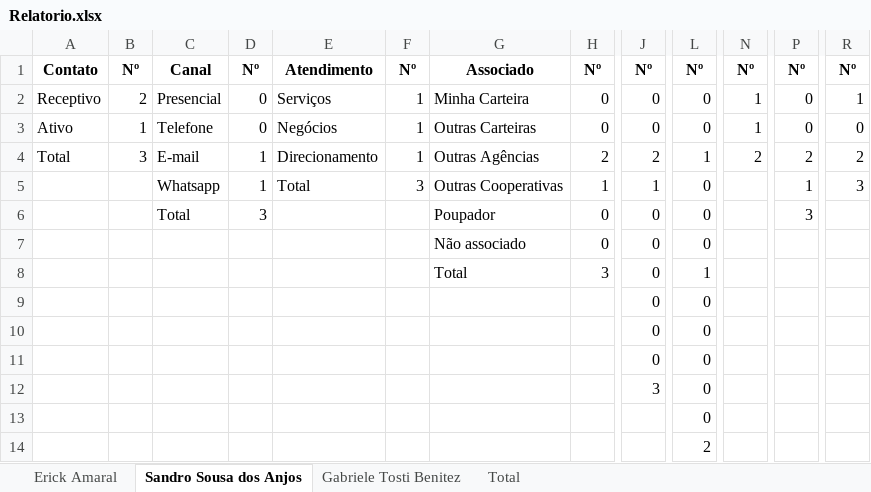
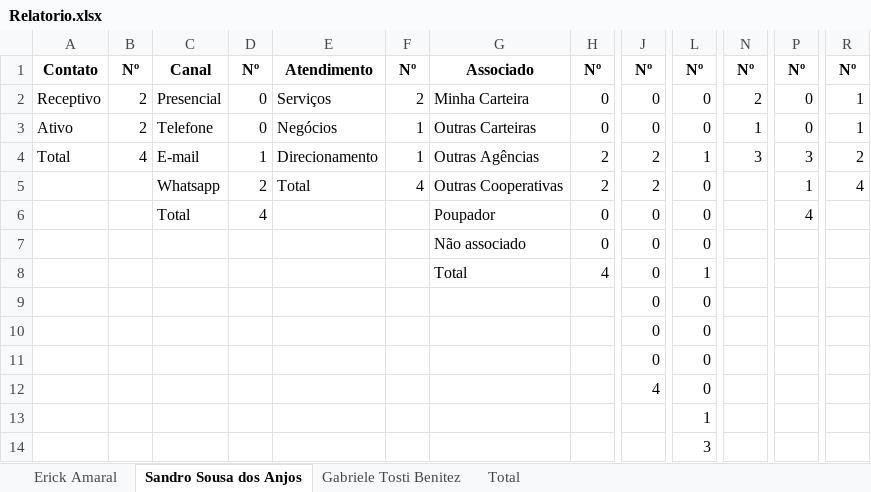
Before and after one commit to Erick-ode/SUPProject, an Excel workbook: files/csv_files/Relatorio.xlsx, sheet Sandro Sousa dos Anjos, drawn as a sheet; only a part is shown, gaps mark what is left out; values as stored, in another font and other column widths than the file's, no borders; the diff names each change by its address in the sheet, - before the commit and + after, or states it on an @@ line.

```diff
--- a/files/csv_files/Relatorio.xlsx (sheet Sandro Sousa dos Anjos)
+++ b/files/csv_files/Relatorio.xlsx (sheet Sandro Sousa dos Anjos)
-F2: 1
+F2: 2
-N2: 1
+N2: 2
-B3: 1
+B3: 2
-R3: 0
+R3: 1
-B4: 3
+B4: 4
-N4: 2
+N4: 3
-P4: 2
+P4: 3
-D5: 1
+D5: 2
-F5: 3
+F5: 4
-H5: 1
+H5: 2
-J5: 1
+J5: 2
-R5: 3
+R5: 4
-D6: 3
+D6: 4
-P6: 3
+P6: 4
-H8: 3
+H8: 4
-J12: 3
+J12: 4
-L13: 0
+L13: 1
-L14: 2
+L14: 3
```
Also changed, not shown: sheet Total, 2 other files.
